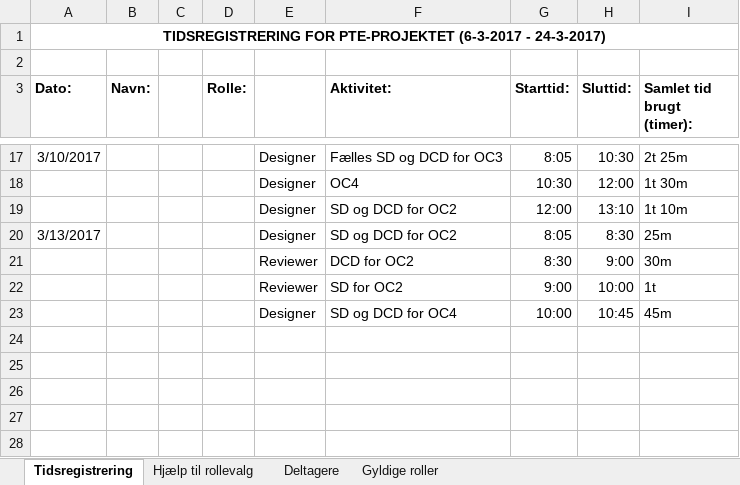
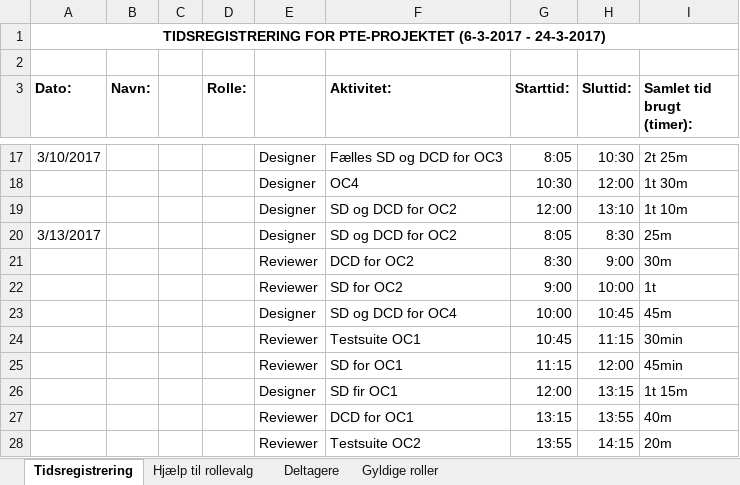
Before and after one commit to aggerzz/PTE-projekt, an Excel workbook: Documentation/08 - Project Management/Tidsregistrering/Tidsregistrering - Laura Poyner.xlsx, sheet Tidsregistrering, drawn as a sheet; only a part is shown, gaps mark what is left out; values as stored, in another font and other column widths than the file's, no borders; the diff names each change by its address in the sheet, - before the commit and + after, or states it on an @@ line.

Commit message:
Tidsregistering samt review af testsuite OC2

```diff
--- a/Documentation/08 - Project Management/Tidsregistrering/Tidsregistrering - Laura Poyner.xlsx (sheet Tidsregistrering)
+++ b/Documentation/08 - Project Management/Tidsregistrering/Tidsregistrering - Laura Poyner.xlsx (sheet Tidsregistrering)
+row 24:  |  |  |  | Reviewer | Testsuite OC1 | 10:45 | 11:15 | 30min
+row 25:  |  |  |  | Reviewer | SD for OC1 | 11:15 | 12:00 | 45min
+row 26:  |  |  |  | Designer | SD fir OC1 | 12:00 | 13:15 | 1t 15m
+row 27:  |  |  |  | Reviewer | DCD for OC1 | 13:15 | 13:55 | 40m
+row 28:  |  |  |  | Reviewer | Testsuite OC2 | 13:55 | 14:15 | 20m
```
Also changed, not shown: 3 other files.
